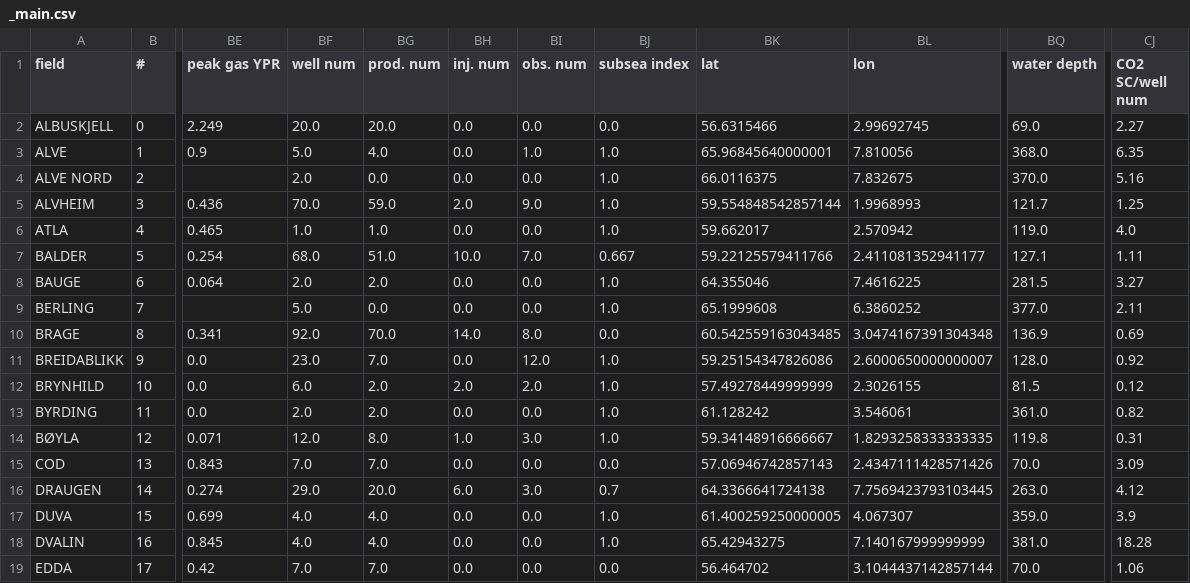
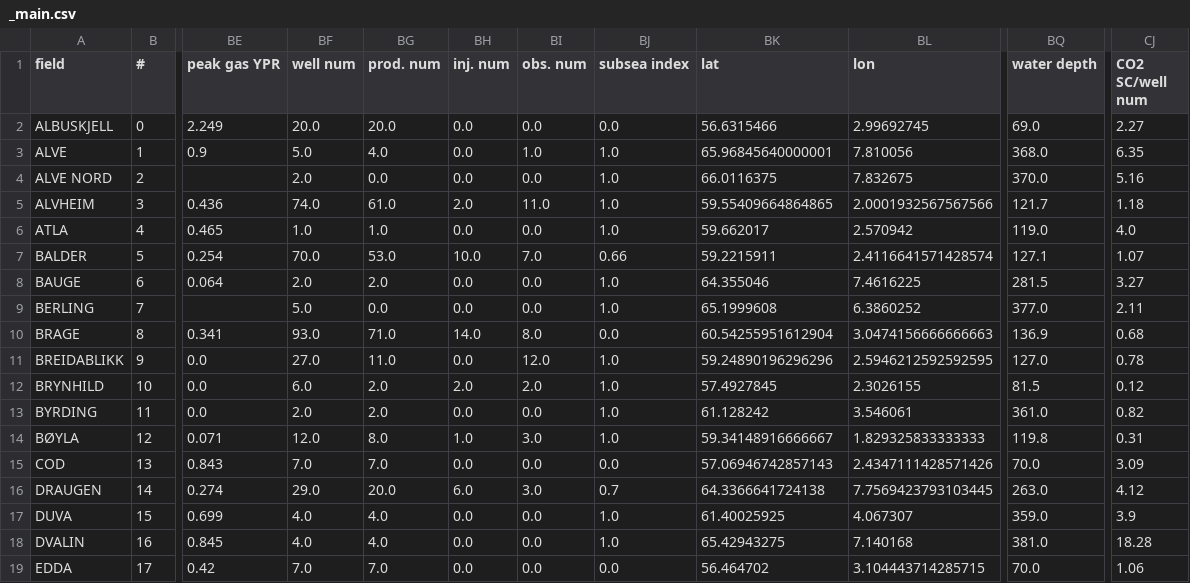
Before and after one commit to cssr-tools/SubCSeT, a CSV file: data/_main.csv, drawn as a sheet; only a part is shown, gaps mark what is left out; the diff covers the shown part only; the diff names each change by its address in the sheet, - before the commit and + after, or states it on an @@ line.

Commit message:
revision-related data/code update

```diff
--- a/data/_main.csv
+++ b/data/_main.csv
-BF5 (well num): 70.0
+BF5 (well num): 74.0
-BG5 (prod. num): 59.0
+BG5 (prod. num): 61.0
-BI5 (obs. num): 9.0
+BI5 (obs. num): 11.0
-BK5 (lat): 59.554848542857144
+BK5 (lat): 59.55409664864865
-BL5 (lon): 1.9968993
+BL5 (lon): 2.0001932567567566
-CJ5 (CO2 SC/well num): 1.25
+CJ5 (CO2 SC/well num): 1.18
-BF7 (well num): 68.0
+BF7 (well num): 70.0
-BG7 (prod. num): 51.0
+BG7 (prod. num): 53.0
-BJ7 (subsea index): 0.667
+BJ7 (subsea index): 0.66
-BK7 (lat): 59.22125579411766
+BK7 (lat): 59.2215911
-BL7 (lon): 2.411081352941177
+BL7 (lon): 2.4116641571428574
-CJ7 (CO2 SC/well num): 1.11
+CJ7 (CO2 SC/well num): 1.07
-BF10 (well num): 92.0
+BF10 (well num): 93.0
-BG10 (prod. num): 70.0
+BG10 (prod. num): 71.0
-BK10 (lat): 60.542559163043485
+BK10 (lat): 60.54255951612904
-BL10 (lon): 3.0474167391304348
+BL10 (lon): 3.0474156666666663
-CJ10 (CO2 SC/well num): 0.69
+CJ10 (CO2 SC/well num): 0.68
-BF11 (well num): 23.0
+BF11 (well num): 27.0
-BG11 (prod. num): 7.0
+BG11 (prod. num): 11.0
-BK11 (lat): 59.25154347826086
+BK11 (lat): 59.24890196296296
-BL11 (lon): 2.6000650000000007
+BL11 (lon): 2.5946212592592595
-BQ11 (water depth): 128.0
+BQ11 (water depth): 127.0
-CJ11 (CO2 SC/well num): 0.92
+CJ11 (CO2 SC/well num): 0.78
-BK12 (lat): 57.49278449999999
+BK12 (lat): 57.4927845
-BL14 (lon): 1.8293258333333335
+BL14 (lon): 1.829325833333333
-BK17 (lat): 61.400259250000005
+BK17 (lat): 61.40025925
-BL18 (lon): 7.140167999999999
+BL18 (lon): 7.140168
-BL19 (lon): 3.1044437142857144
+BL19 (lon): 3.104443714285715
```
Also changed, not shown: 122 edited cells elsewhere in this file, 2 other files.
